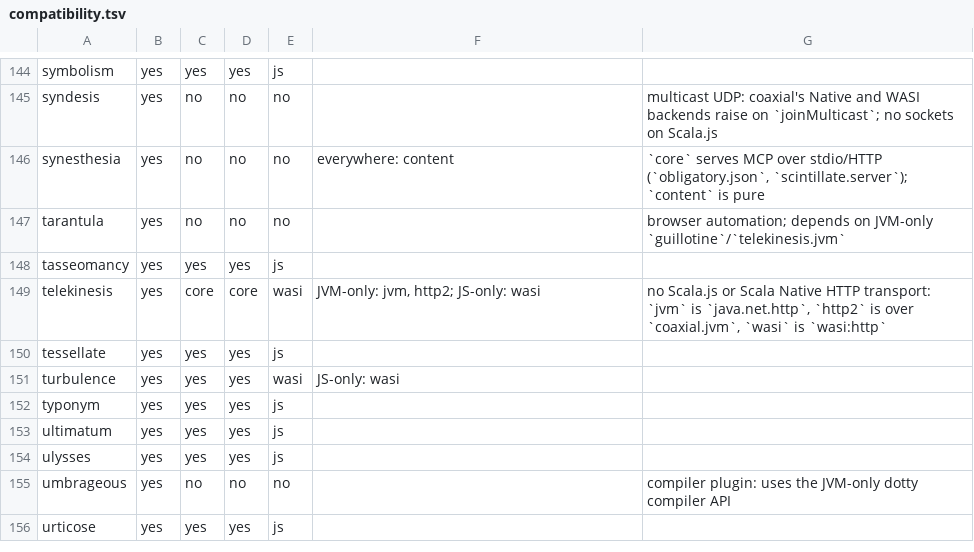
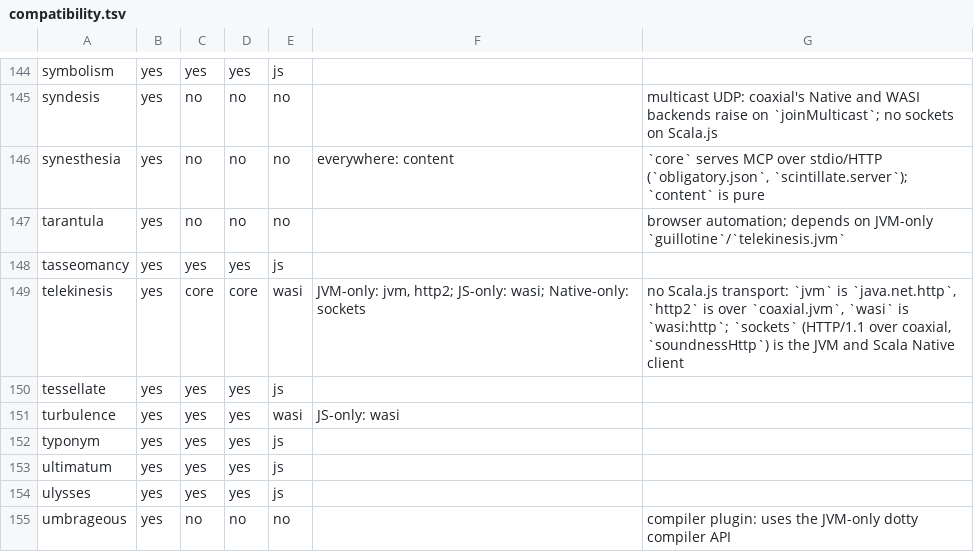
Before and after one commit to propensive/soundness, a TSV file: doc/compatibility.tsv, drawn as a sheet; only a part is shown, gaps mark what is left out; the shorter side is filled out with more unchanged rows.

```diff
--- a/doc/compatibility.tsv
+++ b/doc/compatibility.tsv
@@ -148,3 +148,3 @@ tarantula	yes	no	no	no		browser automation; depends on JVM-only `guillotine`/`te
 tasseomancy	yes	yes	yes	js		
-telekinesis	yes	core	core	wasi	JVM-only: jvm, http2; JS-only: wasi	no Scala.js or Scala Native HTTP transport: `jvm` is `java.net.http`, `http2` is over `coaxial.jvm`, `wasi` is `wasi:http`
+telekinesis	yes	core	core	wasi	JVM-only: jvm, http2; JS-only: wasi; Native-only: sockets	no Scala.js transport: `jvm` is `java.net.http`, `http2` is over `coaxial.jvm`, `wasi` is `wasi:http`; `sockets` (HTTP/1.1 over coaxial, `soundnessHttp`) is the JVM and Scala Native client
 tessellate	yes	yes	yes	js		
```
Also changed, not shown: 9 other files.
